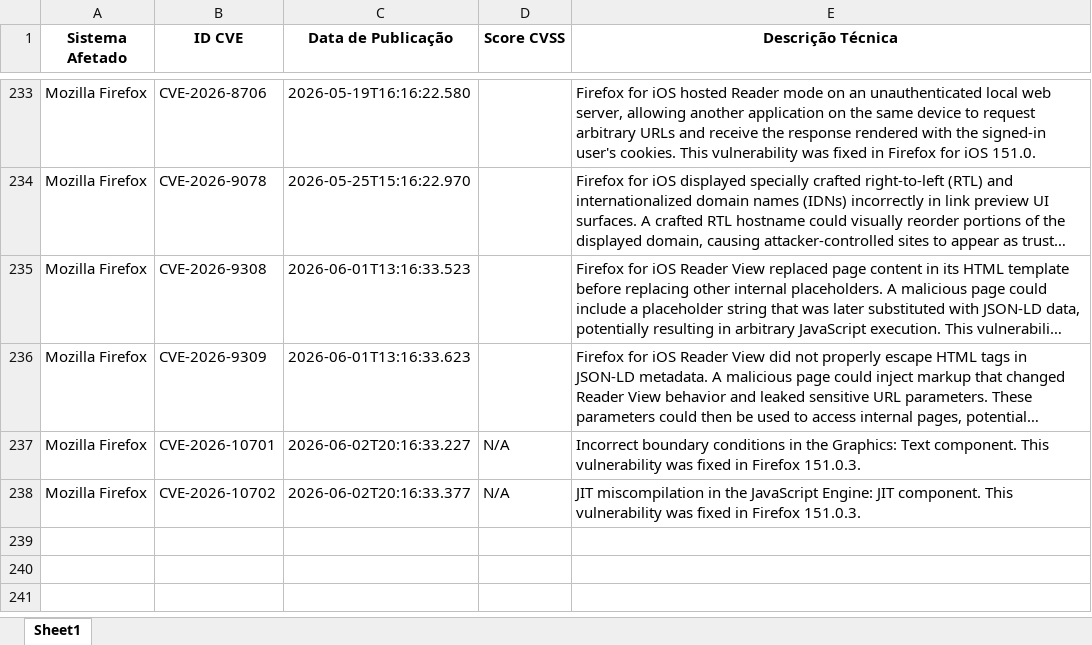
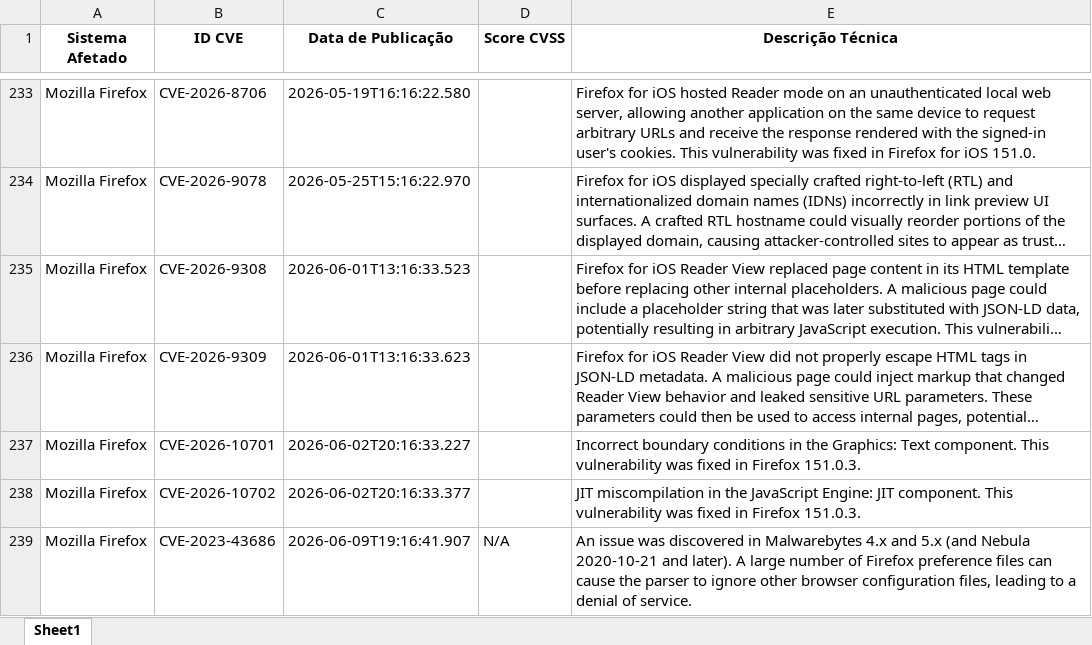
Before and after one commit to KauaDeja/CONSULTA_CVE_NIST, an Excel workbook: relatorio_cves_recentes.xlsx, sheet Sheet1, drawn as a sheet; only a part is shown, gaps mark what is left out; long unchanged cells end in …; values as stored, in another font and other column widths than the file's, no borders; the diff names each change by its address in the sheet, - before the commit and + after, or states it on an @@ line.

```diff
--- a/relatorio_cves_recentes.xlsx (sheet Sheet1)
+++ b/relatorio_cves_recentes.xlsx (sheet Sheet1)
-D237:D238 (Score CVSS): N/A
+D237:D238 (Score CVSS): (empty)
+row 239: Mozilla Firefox | CVE-2023-43686 | 2026-06-09T19:16:41.907 | N/A | An issue was discovered in Malwarebytes 4.x and 5.x (and Nebula 2020-10-21 and later). A large number of Firefox preference files can cause the parser to ignore other browser configuration files, leading to a denial of service.
```
Also changed, not shown: 1 other file.
